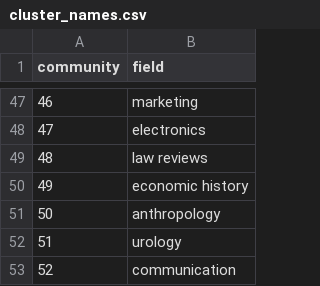
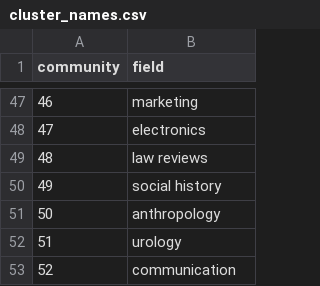
Before and after one commit to Selbosh/user2017, a CSV file: data/cluster_names.csv, drawn as a sheet; only a part is shown, gaps mark what is left out.

Commit message:
tweak 1 or 2 cluster names

```diff
--- a/data/cluster_names.csv
+++ b/data/cluster_names.csv
@@ -49,3 +49,3 @@
 48,"law reviews"
-49,"economic history"
+49,"social history"
 50,"anthropology"
```
